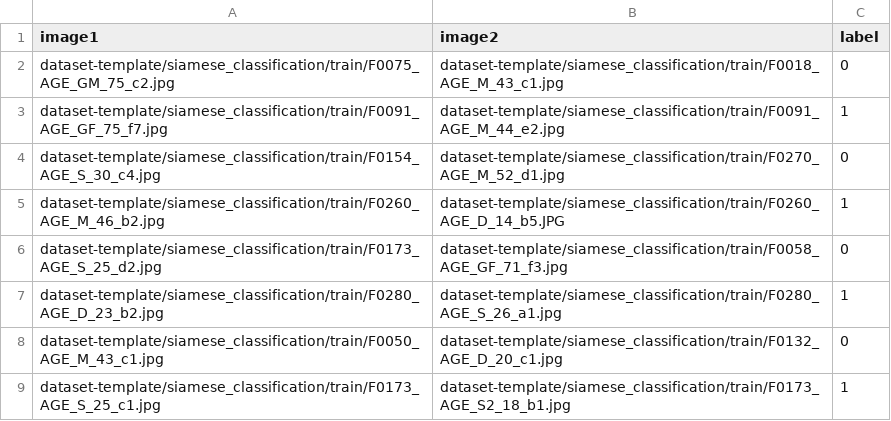
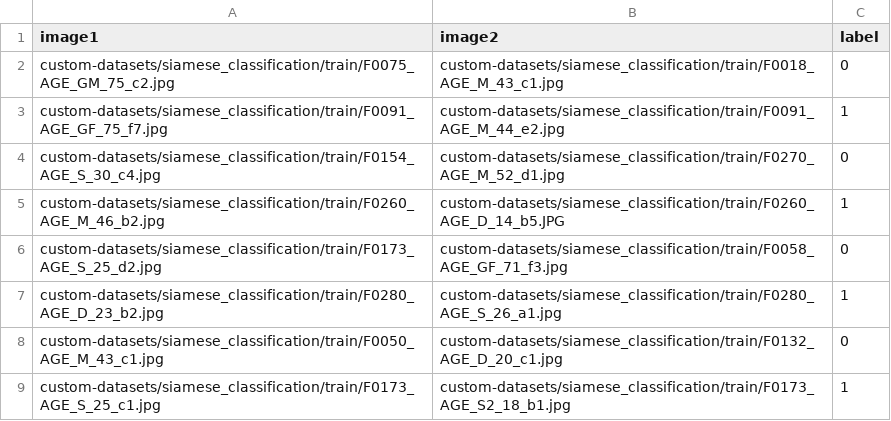
Before and after one commit to automatethem/datasets, a CSV file: siamese_classification/train.csv, drawn as a sheet.

Commit message:
Update train.csv

```diff
--- a/siamese_classification/train.csv
+++ b/siamese_classification/train.csv
@@ -1,9 +1,9 @@
 image1,image2,label
-dataset-template/siamese_classification/train/F0075_AGE_GM_75_c2.jpg,dataset-template/siamese_classification/train/F0018_AGE_M_43_c1.jpg,0
-dataset-template/siamese_classification/train/F0091_AGE_GF_75_f7.jpg,dataset-template/siamese_classification/train/F0091_AGE_M_44_e2.jpg,1
-dataset-template/siamese_classification/train/F0154_AGE_S_30_c4.jpg,dataset-template/siamese_classification/train/F0270_AGE_M_52_d1.jpg,0
-dataset-template/siamese_classification/train/F0260_AGE_M_46_b2.jpg,dataset-template/siamese_classification/train/F0260_AGE_D_14_b5.JPG,1
-dataset-template/siamese_classification/train/F0173_AGE_S_25_d2.jpg,dataset-template/siamese_classification/train/F0058_AGE_GF_71_f3.jpg,0
-dataset-template/siamese_classification/train/F0280_AGE_D_23_b2.jpg,dataset-template/siamese_classification/train/F0280_AGE_S_26_a1.jpg,1
-dataset-template/siamese_classification/train/F0050_AGE_M_43_c1.jpg,dataset-template/siamese_classification/train/F0132_AGE_D_20_c1.jpg,0
-dataset-template/siamese_classification/train/F0173_AGE_S_25_c1.jpg,dataset-template/siamese_classification/train/F0173_AGE_S2_18_b1.jpg,1
+custom-datasets/siamese_classification/train/F0075_AGE_GM_75_c2.jpg,custom-datasets/siamese_classification/train/F0018_AGE_M_43_c1.jpg,0
+custom-datasets/siamese_classification/train/F0091_AGE_GF_75_f7.jpg,custom-datasets/siamese_classification/train/F0091_AGE_M_44_e2.jpg,1
+custom-datasets/siamese_classification/train/F0154_AGE_S_30_c4.jpg,custom-datasets/siamese_classification/train/F0270_AGE_M_52_d1.jpg,0
+custom-datasets/siamese_classification/train/F0260_AGE_M_46_b2.jpg,custom-datasets/siamese_classification/train/F0260_AGE_D_14_b5.JPG,1
+custom-datasets/siamese_classification/train/F0173_AGE_S_25_d2.jpg,custom-datasets/siamese_classification/train/F0058_AGE_GF_71_f3.jpg,0
+custom-datasets/siamese_classification/train/F0280_AGE_D_23_b2.jpg,custom-datasets/siamese_classification/train/F0280_AGE_S_26_a1.jpg,1
+custom-datasets/siamese_classification/train/F0050_AGE_M_43_c1.jpg,custom-datasets/siamese_classification/train/F0132_AGE_D_20_c1.jpg,0
+custom-datasets/siamese_classification/train/F0173_AGE_S_25_c1.jpg,custom-datasets/siamese_classification/train/F0173_AGE_S2_18_b1.jpg,1
```
